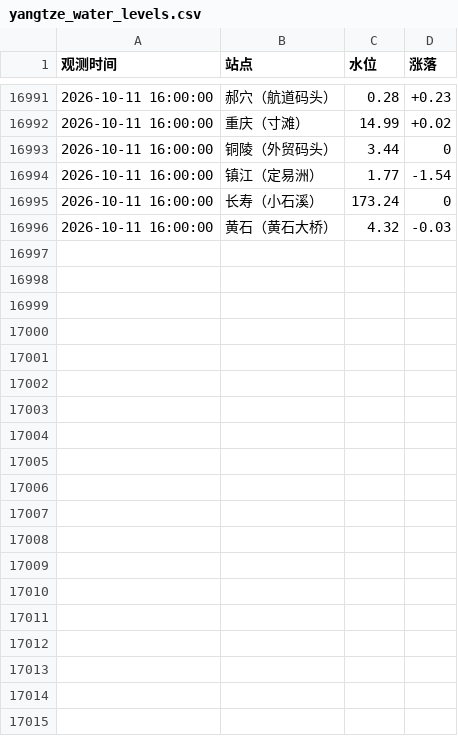
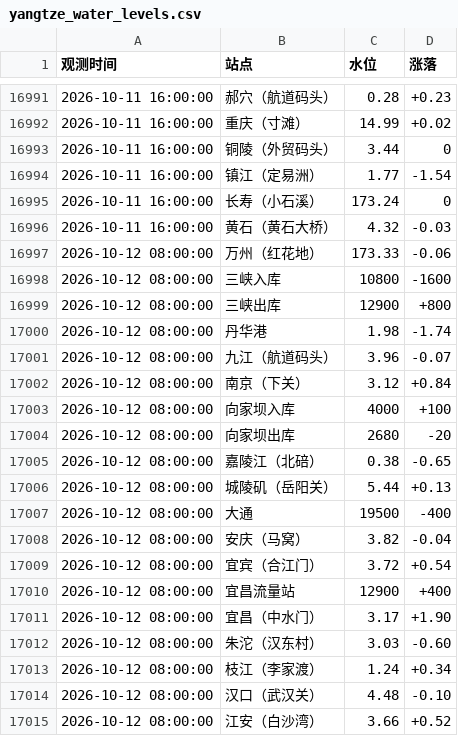
Before and after one commit to reich3em/Changjiang_water_level, a CSV file: yangtze_water_levels.csv, drawn as a sheet; only a part is shown, gaps mark what is left out; the diff covers the shown part only.

```diff
--- a/yangtze_water_levels.csv
+++ b/yangtze_water_levels.csv
@@ -16996 +16996,20 @@
 2026-10-11 16:00:00,黄石（黄石大桥）,4.32,-0.03
+2026-10-12 08:00:00,万州（红花地）,173.33,-0.06
+2026-10-12 08:00:00,三峡入库,10800,-1600
+2026-10-12 08:00:00,三峡出库,12900,+800
+2026-10-12 08:00:00,丹华港,1.98,-1.74
+2026-10-12 08:00:00,九江（航道码头）,3.96,-0.07
+2026-10-12 08:00:00,南京（下关）,3.12,+0.84
+2026-10-12 08:00:00,向家坝入库,4000,+100
+2026-10-12 08:00:00,向家坝出库,2680,-20
+2026-10-12 08:00:00,嘉陵江（北碚）,0.38,-0.65
+2026-10-12 08:00:00,城陵矶（岳阳关）,5.44,+0.13
+2026-10-12 08:00:00,大通,19500,-400
+2026-10-12 08:00:00,安庆（马窝）,3.82,-0.04
+2026-10-12 08:00:00,宜宾（合江门）,3.72,+0.54
+2026-10-12 08:00:00,宜昌流量站,12900,+400
+2026-10-12 08:00:00,宜昌（中水门）,3.17,+1.90
+2026-10-12 08:00:00,朱沱（汉东村）,3.03,-0.60
+2026-10-12 08:00:00,枝江（李家渡）,1.24,+0.34
+2026-10-12 08:00:00,汉口（武汉关）,4.48,-0.10
+2026-10-12 08:00:00,江安（白沙湾）,3.66,+0.52
```
Also changed, not shown: 18 added rows elsewhere in this file.
